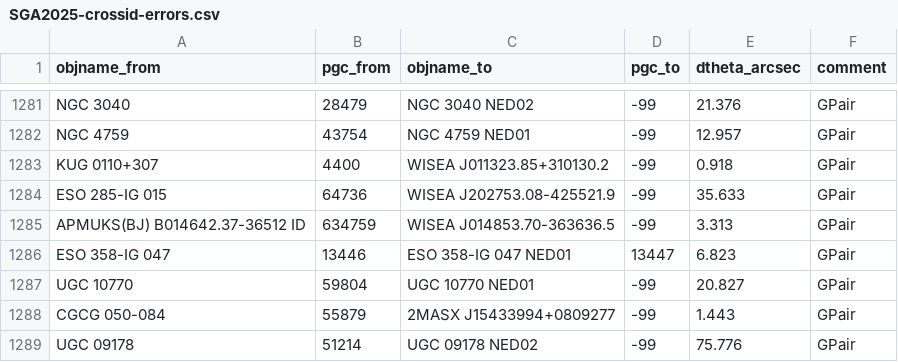
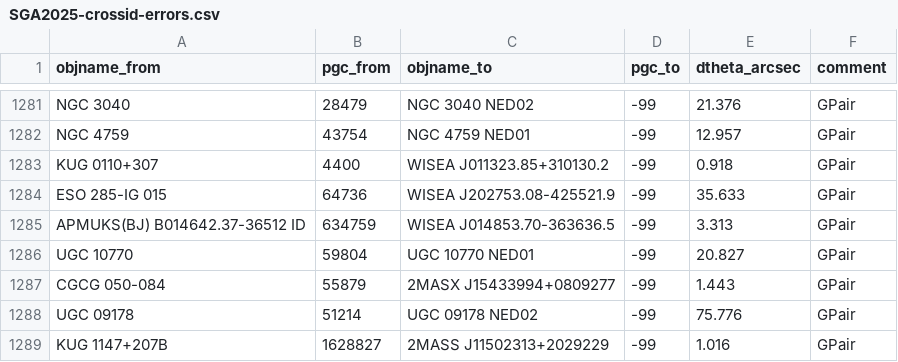
Before and after one commit to moustakas/SGA, a CSV file: py/SGA/data/SGA2025/SGA2025-crossid-errors.csv, drawn as a sheet; only a part is shown, gaps mark what is left out; the shorter side is filled out with more unchanged rows.

```diff
--- a/py/SGA/data/SGA2025/SGA2025-crossid-errors.csv
+++ b/py/SGA/data/SGA2025/SGA2025-crossid-errors.csv
@@ -1285,3 +1285,2 @@ ESO 285-IG 015,64736,WISEA J202753.08-425521.9,-99,35.633,GPair
 APMUKS(BJ) B014642.37-36512 ID,634759,WISEA J014853.70-363636.5,-99,3.313,GPair
-ESO 358-IG 047,13446,ESO 358-IG 047 NED01,13447,6.823,GPair
 UGC 10770,59804,UGC 10770 NED01,-99,20.827,GPair
```
Also changed, not shown: py/SGA/data/SGA2025/SGA2025-vi-properties.csv, py/SGA/data/SGA2025/custom-external_v1.0.csv, 3 other files.
